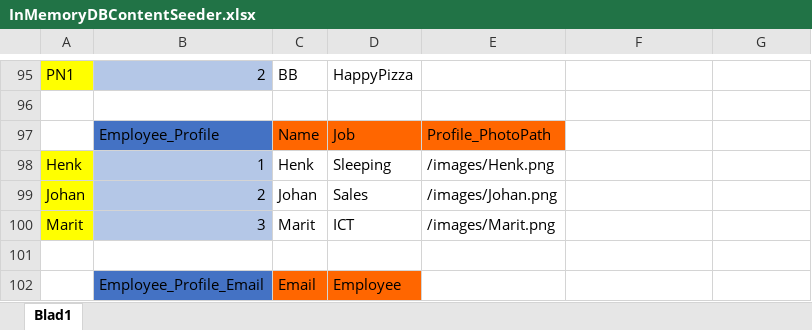
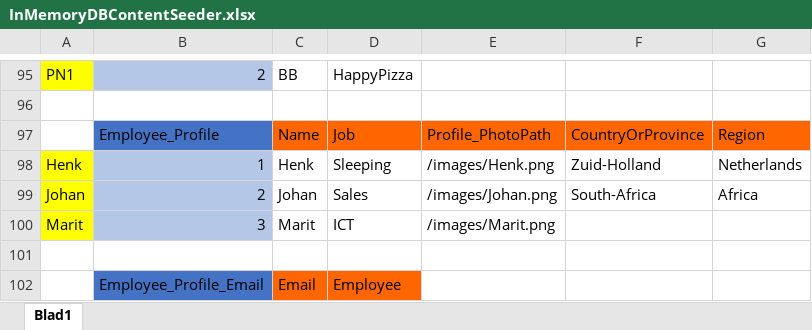
Before and after one commit to afranse/Webproject, an Excel workbook: Documents/InMemoryDB/InMemoryDBContentSeeder.xlsx, sheet Blad1, drawn as a sheet; only a part is shown, gaps mark what is left out; values as stored, in another font and other column widths than the file's, no borders; the diff names each change by its address in the sheet, - before the commit and + after, or states it on an @@ line.

```diff
--- a/Documents/InMemoryDB/InMemoryDBContentSeeder.xlsx (sheet Blad1)
+++ b/Documents/InMemoryDB/InMemoryDBContentSeeder.xlsx (sheet Blad1)
-F97: (empty)
+F97: CountryOrProvince
-F97:G97 fill: none
+F97:G97 fill: #FF6600
-G97: (empty)
+G97: Region
-F98: (empty)
+F98: Zuid-Holland
-G98: (empty)
+G98: Netherlands
-F99: (empty)
+F99: South-Africa
-G99: (empty)
+G99: Africa
```
Also changed, not shown: 2 other files.
